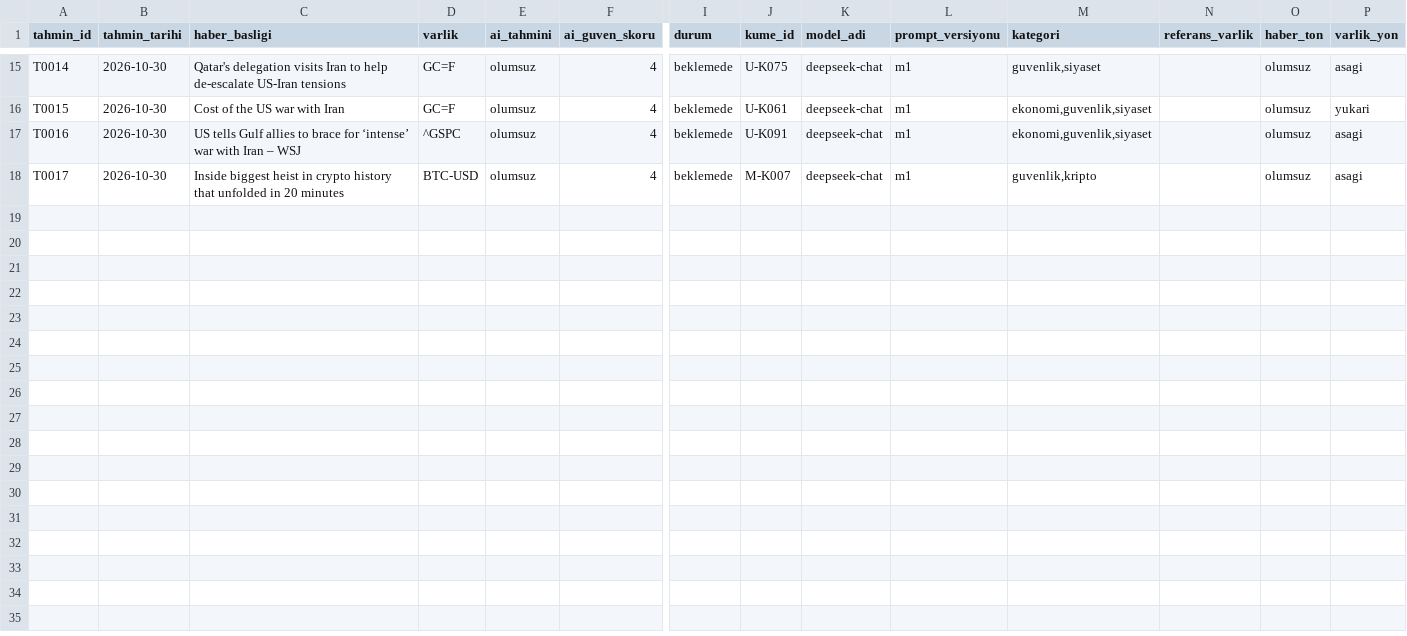
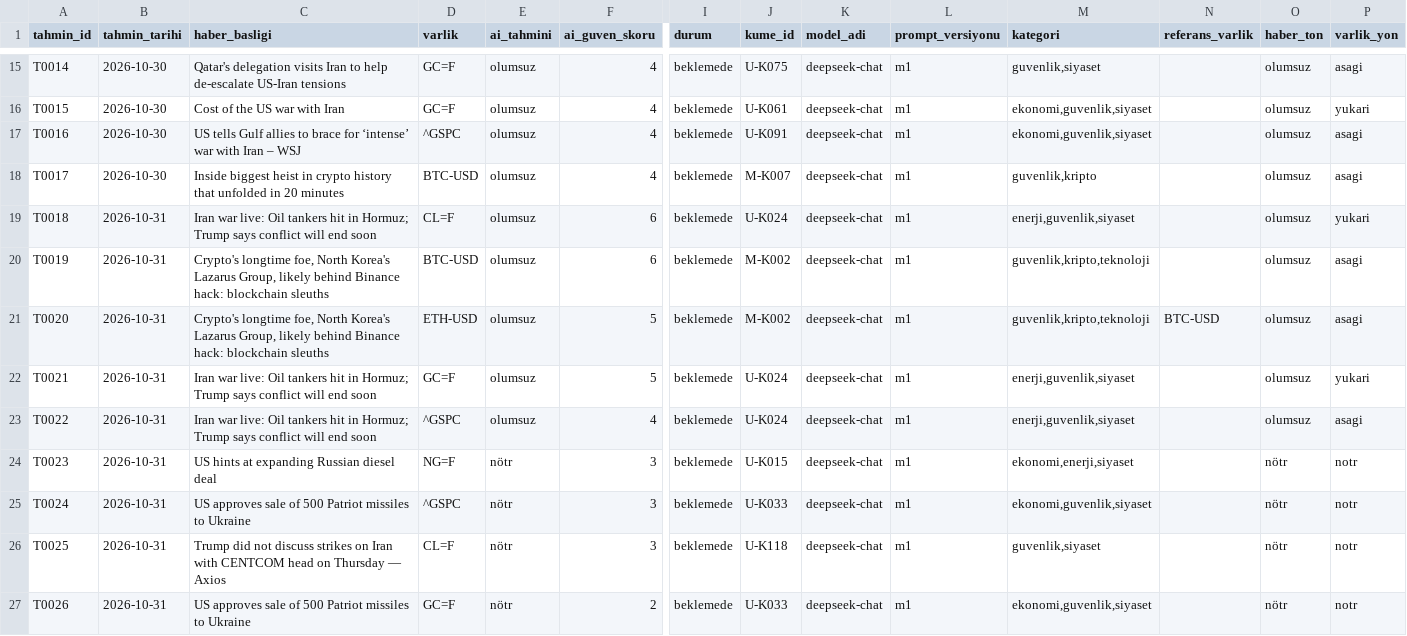
Before and after one commit to mezatvitrini/agora, a CSV file: data/predictions.csv, drawn as a sheet; only a part is shown, gaps mark what is left out; rows hold the shown columns only; the diff names each change by its address in the sheet, - before the commit and + after, or states it on an @@ line.

Commit message:
Canlı hat: kümeleme adımı akışa eklendi + canlı piyasa tahminleri
- main.py: embedding modunda etiketlemeden sonra kümeler üretiliyor
  (embedding_clusterer ülke hattı + --market piyasa hattı, yerel/ücretsiz).
  Böylece canlı piyasa çıkarımı taze kümelere bakıyor; önceki akışta kümeleme
  adımı yoktu ve yeni başlıklar kümelenmediği için canlı mod hep 0 küme görüyordu.
- category_tagger çağrısı tag([]) yapıldı: main.py bayrakları (--cluster-mode,
  --market) tagger'ın argparse'ına sızıp "unrecognized arguments" hatası veriyordu.
- Bu akışla canlı çalıştırma: 105 küme, 28'i 12 saat içinde → 9 kayıt
  (5 farklı olay, 6 varlık), 2 küme "fiyat hareketi zaten bildirilmiş",
  3 öneri "kopya" kuralıyla elendi, 0 hata.
- Maliyet (config fiyatları 0,14/0,28): etiketleme 252 çağrı $0,01313 +
  çerçeve 3 çağrı $0,00105 + canlı çıkarım 28 çağrı $0,00408 = toplam ~$0,0183.

```diff
--- a/data/predictions.csv
+++ b/data/predictions.csv
+row 19: T0018 | 2026-10-31 | Iran war live: Oil tankers hit in Hormuz; Trump says conflict will end soon | CL=F | olumsuz | 6 | beklemede | U-K024 | deepseek-chat | m1 | enerji,guvenlik,siyaset |  | olumsuz | yukari
+row 20: T0019 | 2026-10-31 | Crypto's longtime foe, North Korea's Lazarus Group, likely behind Binance hack: blockchain sleuths | BTC-USD | olumsuz | 6 | beklemede | M-K002 | deepseek-chat | m1 | guvenlik,kripto,teknoloji |  | olumsuz | asagi
+row 21: T0020 | 2026-10-31 | Crypto's longtime foe, North Korea's Lazarus Group, likely behind Binance hack: blockchain sleuths | ETH-USD | olumsuz | 5 | beklemede | M-K002 | deepseek-chat | m1 | guvenlik,kripto,teknoloji | BTC-USD | olumsuz | asagi
+row 22: T0021 | 2026-10-31 | Iran war live: Oil tankers hit in Hormuz; Trump says conflict will end soon | GC=F | olumsuz | 5 | beklemede | U-K024 | deepseek-chat | m1 | enerji,guvenlik,siyaset |  | olumsuz | yukari
+row 23: T0022 | 2026-10-31 | Iran war live: Oil tankers hit in Hormuz; Trump says conflict will end soon | ^GSPC | olumsuz | 4 | beklemede | U-K024 | deepseek-chat | m1 | enerji,guvenlik,siyaset |  | olumsuz | asagi
+row 24: T0023 | 2026-10-31 | US hints at expanding Russian diesel deal | NG=F | nötr | 3 | beklemede | U-K015 | deepseek-chat | m1 | ekonomi,enerji,siyaset |  | nötr | notr
+row 25: T0024 | 2026-10-31 | US approves sale of 500 Patriot missiles to Ukraine | ^GSPC | nötr | 3 | beklemede | U-K033 | deepseek-chat | m1 | ekonomi,guvenlik,siyaset |  | nötr | notr
+row 26: T0025 | 2026-10-31 | Trump did not discuss strikes on Iran with CENTCOM head on Thursday — Axios | CL=F | nötr | 3 | beklemede | U-K118 | deepseek-chat | m1 | guvenlik,siyaset |  | nötr | notr
+row 27: T0026 | 2026-10-31 | US approves sale of 500 Patriot missiles to Ukraine | GC=F | nötr | 2 | beklemede | U-K033 | deepseek-chat | m1 | ekonomi,guvenlik,siyaset |  | nötr | notr
```
Also changed, not shown: 1 other file.
